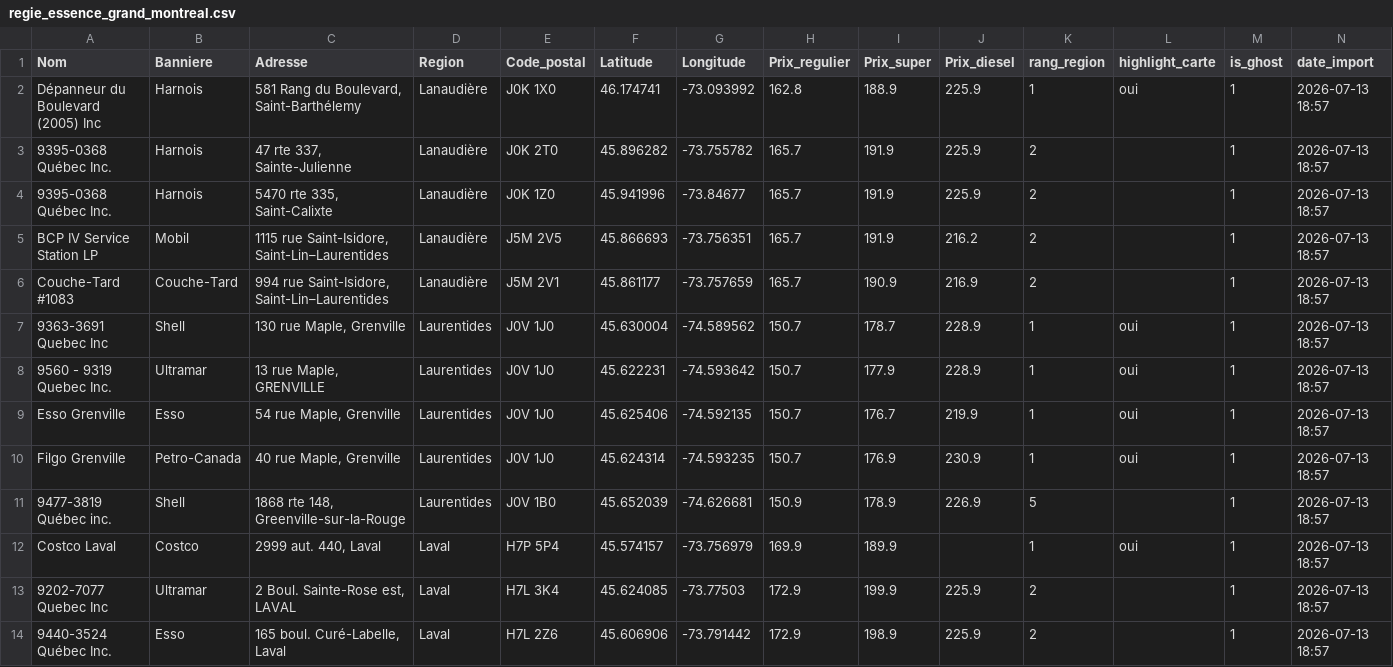
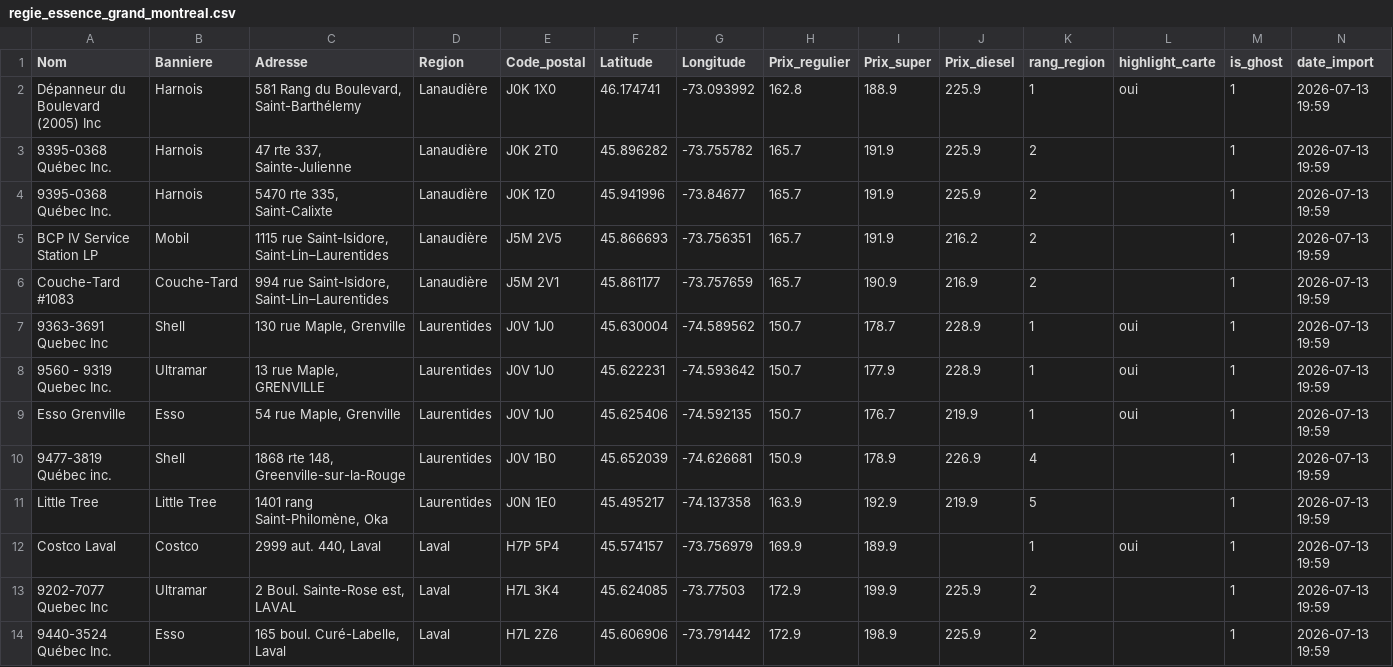
Before and after one commit to emclavel/regie-essence-quebec-data, a CSV file: data/regie_essence_grand_montreal.csv, drawn as a sheet; only a part is shown; the diff covers the shown part only.

```diff
--- a/data/regie_essence_grand_montreal.csv
+++ b/data/regie_essence_grand_montreal.csv
@@ -1,14 +1,14 @@
 Nom,Banniere,Adresse,Region,Code_postal,Latitude,Longitude,Prix_regulier,Prix_super,Prix_diesel,rang_region,highlight_carte,is_ghost,date_import
-Dépanneur du Boulevard (2005) Inc,Harnois,"581 Rang du Boulevard, Saint-Barthélemy",Lanaudière,J0K 1X0,46.174741,-73.093992,162.8,188.9,225.9,1,oui,1,2026-07-13 18:57
-9395-0368 Québec Inc.,Harnois,"47 rte 337, Sainte-Julienne",Lanaudière,J0K 2T0,45.896282,-73.755782,165.7,191.9,225.9,2,,1,2026-07-13 18:57
-9395-0368 Québec Inc.,Harnois,"5470 rte 335, Saint-Calixte",Lanaudière,J0K 1Z0,45.941996,-73.84677,165.7,191.9,225.9,2,,1,2026-07-13 18:57
-BCP IV Service Station LP,Mobil,"1115 rue Saint-Isidore, Saint-Lin–Laurentides",Lanaudière,J5M 2V5,45.866693,-73.756351,165.7,191.9,216.2,2,,1,2026-07-13 18:57
-Couche-Tard #1083,Couche-Tard,"994 rue Saint-Isidore, Saint-Lin–Laurentides",Lanaudière,J5M 2V1,45.861177,-73.757659,165.7,190.9,216.9,2,,1,2026-07-13 18:57
-9363-3691 Quebec Inc,Shell,"130 rue Maple, Grenville",Laurentides,J0V 1J0,45.630004,-74.589562,150.7,178.7,228.9,1,oui,1,2026-07-13 18:57
-9560 - 9319 Quebec Inc.,Ultramar,"13 rue Maple, GRENVILLE",Laurentides,J0V 1J0,45.622231,-74.593642,150.7,177.9,228.9,1,oui,1,2026-07-13 18:57
-Esso Grenville,Esso,"54 rue Maple, Grenville",Laurentides,J0V 1J0,45.625406,-74.592135,150.7,176.7,219.9,1,oui,1,2026-07-13 18:57
-Filgo Grenville,Petro-Canada,"40 rue Maple, Grenville",Laurentides,J0V 1J0,45.624314,-74.593235,150.7,176.9,230.9,1,oui,1,2026-07-13 18:57
-9477-3819 Québec inc.,Shell,"1868 rte 148, Greenville-sur-la-Rouge",Laurentides,J0V 1B0,45.652039,-74.626681,150.9,178.9,226.9,5,,1,2026-07-13 18:57
-Costco Laval,Costco,"2999 aut. 440, Laval",Laval,H7P 5P4,45.574157,-73.756979,169.9,189.9,,1,oui,1,2026-07-13 18:57
-9202-7077 Quebec Inc,Ultramar,"2 Boul. Sainte-Rose est, LAVAL",Laval,H7L 3K4,45.624085,-73.77503,172.9,199.9,225.9,2,,1,2026-07-13 18:57
-9440-3524 Québec Inc.,Esso,"165 boul. Curé-Labelle, Laval",Laval,H7L 2Z6,45.606906,-73.791442,172.9,198.9,225.9,2,,1,2026-07-13 18:57
+Dépanneur du Boulevard (2005) Inc,Harnois,"581 Rang du Boulevard, Saint-Barthélemy",Lanaudière,J0K 1X0,46.174741,-73.093992,162.8,188.9,225.9,1,oui,1,2026-07-13 19:59
+9395-0368 Québec Inc.,Harnois,"47 rte 337, Sainte-Julienne",Lanaudière,J0K 2T0,45.896282,-73.755782,165.7,191.9,225.9,2,,1,2026-07-13 19:59
+9395-0368 Québec Inc.,Harnois,"5470 rte 335, Saint-Calixte",Lanaudière,J0K 1Z0,45.941996,-73.84677,165.7,191.9,225.9,2,,1,2026-07-13 19:59
+BCP IV Service Station LP,Mobil,"1115 rue Saint-Isidore, Saint-Lin–Laurentides",Lanaudière,J5M 2V5,45.866693,-73.756351,165.7,191.9,216.2,2,,1,2026-07-13 19:59
+Couche-Tard #1083,Couche-Tard,"994 rue Saint-Isidore, Saint-Lin–Laurentides",Lanaudière,J5M 2V1,45.861177,-73.757659,165.7,190.9,216.9,2,,1,2026-07-13 19:59
+9363-3691 Quebec Inc,Shell,"130 rue Maple, Grenville",Laurentides,J0V 1J0,45.630004,-74.589562,150.7,178.7,228.9,1,oui,1,2026-07-13 19:59
+9560 - 9319 Quebec Inc.,Ultramar,"13 rue Maple, GRENVILLE",Laurentides,J0V 1J0,45.622231,-74.593642,150.7,177.9,228.9,1,oui,1,2026-07-13 19:59
+Esso Grenville,Esso,"54 rue Maple, Grenville",Laurentides,J0V 1J0,45.625406,-74.592135,150.7,176.7,219.9,1,oui,1,2026-07-13 19:59
+9477-3819 Québec inc.,Shell,"1868 rte 148, Greenville-sur-la-Rouge",Laurentides,J0V 1B0,45.652039,-74.626681,150.9,178.9,226.9,4,,1,2026-07-13 19:59
+Little Tree,Little Tree,"1401 rang Saint-Philomène, Oka",Laurentides,J0N 1E0,45.495217,-74.137358,163.9,192.9,219.9,5,,1,2026-07-13 19:59
+Costco Laval,Costco,"2999 aut. 440, Laval",Laval,H7P 5P4,45.574157,-73.756979,169.9,189.9,,1,oui,1,2026-07-13 19:59
+9202-7077 Quebec Inc,Ultramar,"2 Boul. Sainte-Rose est, LAVAL",Laval,H7L 3K4,45.624085,-73.77503,172.9,199.9,225.9,2,,1,2026-07-13 19:59
+9440-3524 Québec Inc.,Esso,"165 boul. Curé-Labelle, Laval",Laval,H7L 2Z6,45.606906,-73.791442,172.9,198.9,225.9,2,,1,2026-07-13 19:59
```
Also changed, not shown: 2 added rows, 2 removed rows and 10 edited cells elsewhere in this file, data/regie_essence_estrie.csv, data/regie_essence_mauricie.csv, 3 other files.
